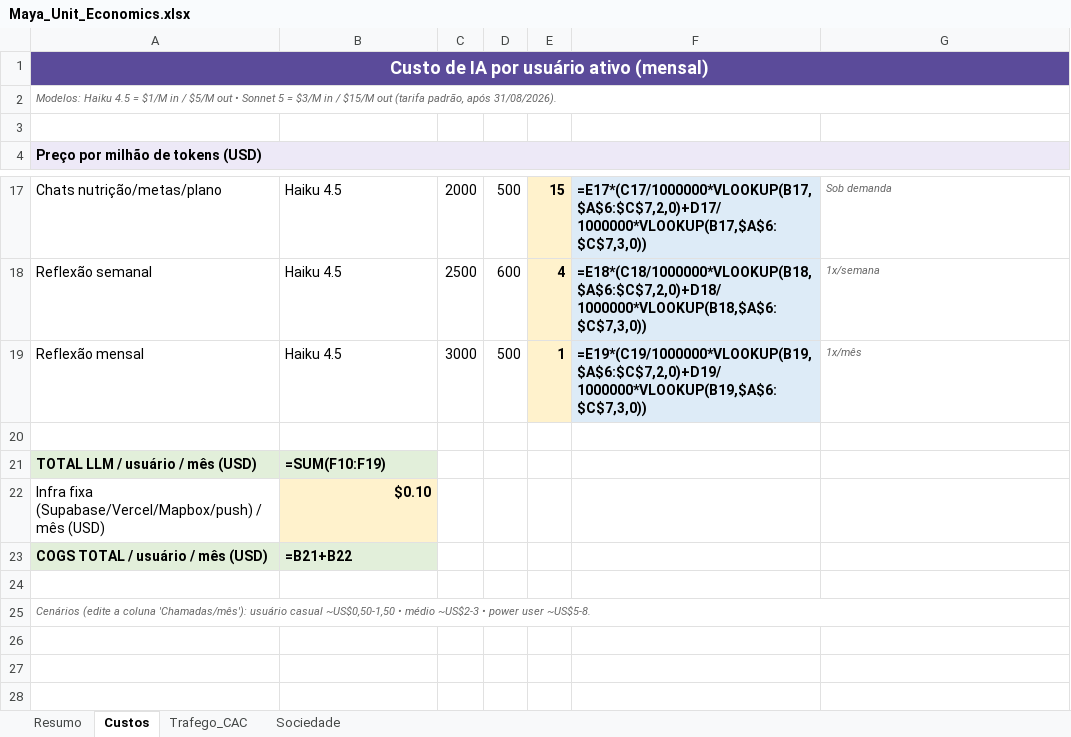
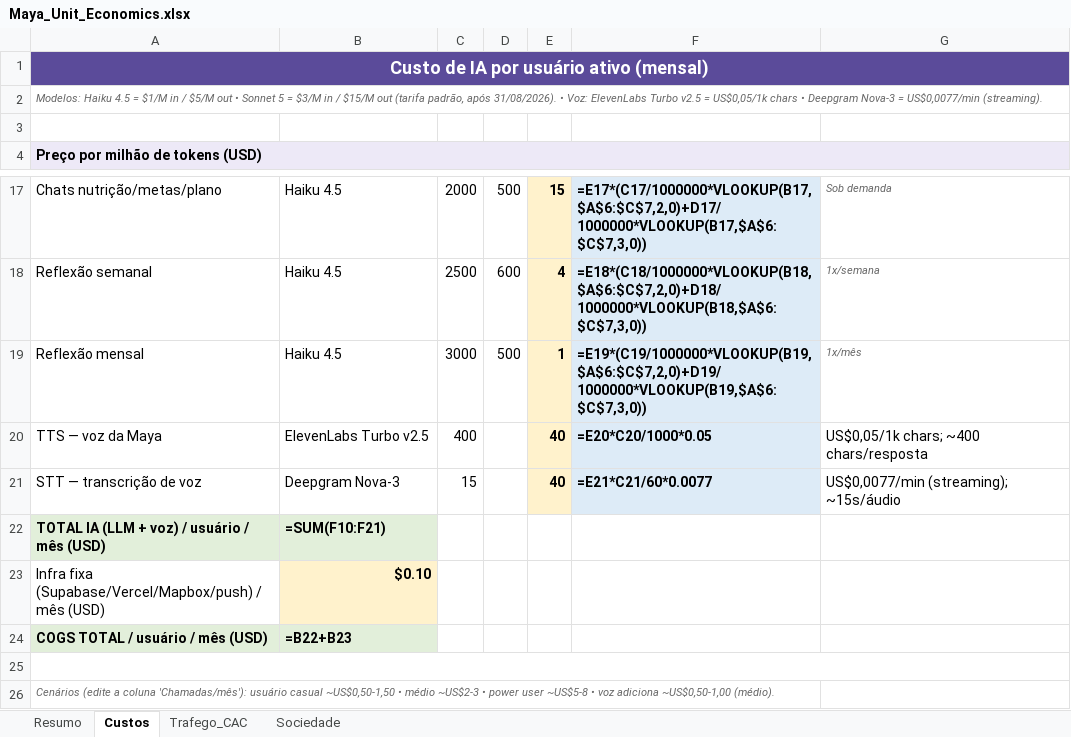
Before and after one commit to letierre/maya, an Excel workbook: Maya_Unit_Economics.xlsx, sheet Custos, drawn as a sheet; only a part is shown, gaps mark what is left out; values as stored, in another font and other column widths than the file's, no borders; formulas without a stored value are shown as written; removed rows and columns are numbered as before the commit, all else as after; the diff names each change by its address in the sheet, - before the commit and + after, or states it on an @@ line.

```diff
--- a/Maya_Unit_Economics.xlsx (sheet Custos)
+++ b/Maya_Unit_Economics.xlsx (sheet Custos)
-A2: …após 31/08/2026).
+A2: …após 31/08/2026). • Voz: ElevenLabs Turbo v2.5 = US$0,05/1k chars • Deepgram Nova-3 = US$0,0077/min (streaming).
+row 20: TTS — voz da Maya | ElevenLabs Turbo v2.5 | 400 |  | 40 | =E20*C20/1000*0.05 | US$0,05/1k chars; ~400 chars/resposta
+row 21: STT — transcrição de voz | Deepgram Nova-3 | 15 |  | 40 | =E21*C21/60*0.0077 | US$0,0077/min (streaming); ~15s/áudio
+row 22: TOTAL IA (LLM + voz) / usuário / mês (USD) | =SUM(F10:F21)
@@ row 22 moved to row 23: Infra fixa (Supabase/Vercel/Mapbox/push)… @@
+row 24: COGS TOTAL / usuário / mês (USD) | =B22+B23
+A25:G25 merged
-row 21: TOTAL LLM / usuário / mês (USD) | =SUM(F10:F19)
-row 23: COGS TOTAL / usuário / mês (USD) | =B21+B22
-row 24: (empty)
-A26: …power user ~US$5-8.
+A26: …power user ~US$5-8 • voz adiciona ~US$0,50-1,00 (médio).
-A25:G25 merged
```
Also changed, not shown: sheet Resumo.
